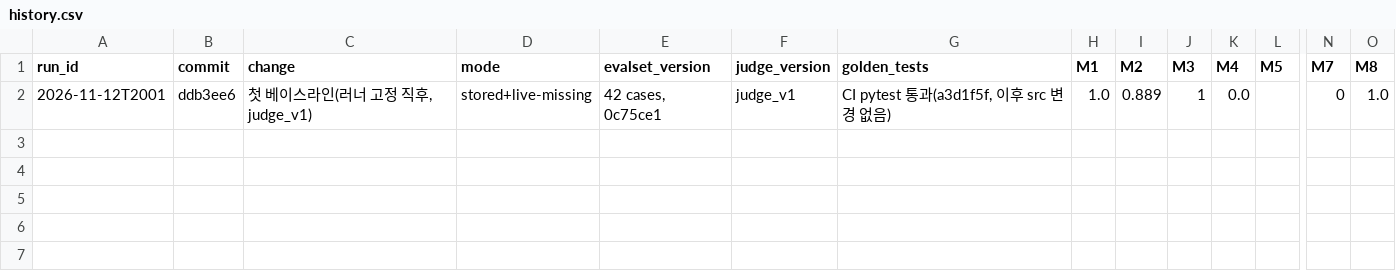
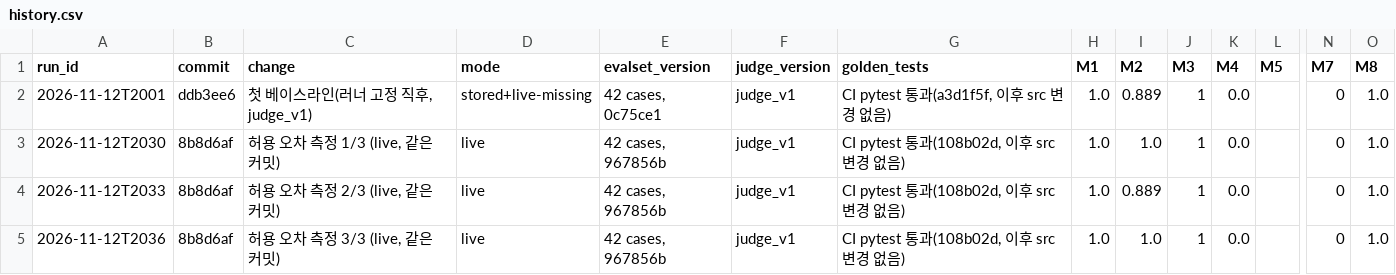
Before and after one commit to juhyun302/capstone-2026-team6, a CSV file: evals/results/history.csv, drawn as a sheet; only a part is shown, gaps mark what is left out; rows hold the shown columns only; the diff names each change by its address in the sheet, - before the commit and + after, or states it on an @@ line.

Commit message:
docs: 같은 커밋 3회 실행으로 evals 허용 오차 측정
6절의 허용 오차가 비어 있었다. 러너를 고친 커밋에서 live로 3회 돌려
M2만 1건 흔들리는 것을 확인했고, 1.3절의 판정 기준과 합쳐 통계 지표는
2건, 절대 규칙 지표는 허용 오차 없음으로 정했다. 공통 10번은 세 번
모두 같은 방식으로 요소를 지어내 고정된 실패로 기록했다. 데이터셋
해시가 줄바꿈 때문에 다르게 찍힌 점과 judge 기준별 일치율도 적었다.

```diff
--- a/evals/results/history.csv
+++ b/evals/results/history.csv
+row 3: 2026-11-12T2030 | 8b8d6af | 허용 오차 측정 1/3 (live, 같은 커밋) | live | 42 cases, 967856b | judge_v1 | CI pytest 통과(108b02d, 이후 src 변경 없음) | 1.0 | 1.0 | 1 | 0.0 |  | 0 | 1.0
+row 4: 2026-11-12T2033 | 8b8d6af | 허용 오차 측정 2/3 (live, 같은 커밋) | live | 42 cases, 967856b | judge_v1 | CI pytest 통과(108b02d, 이후 src 변경 없음) | 1.0 | 0.889 | 1 | 0.0 |  | 0 | 1.0
+row 5: 2026-11-12T2036 | 8b8d6af | 허용 오차 측정 3/3 (live, 같은 커밋) | live | 42 cases, 967856b | judge_v1 | CI pytest 통과(108b02d, 이후 src 변경 없음) | 1.0 | 1.0 | 1 | 0.0 |  | 0 | 1.0
```
Also changed, not shown: 11 other files.
